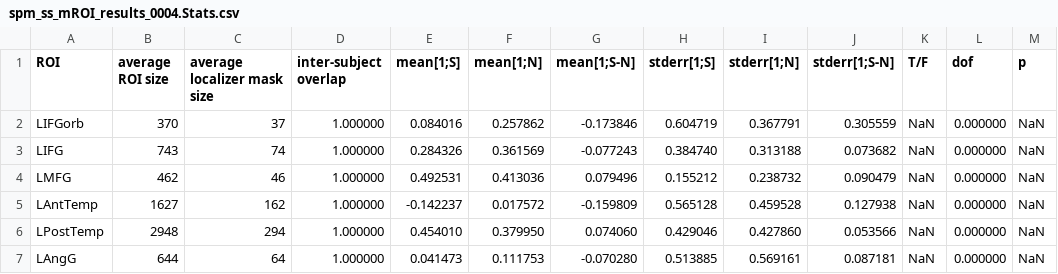
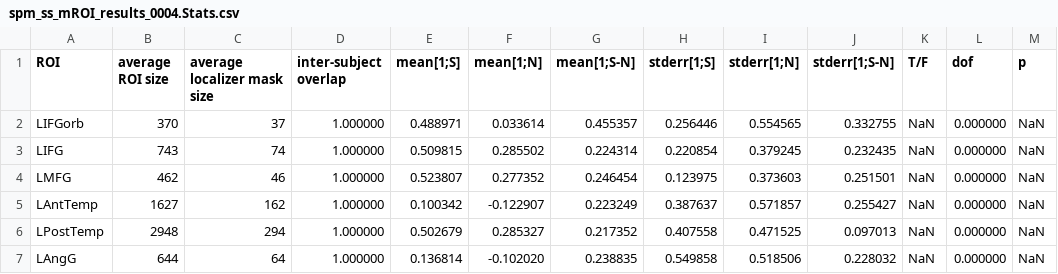
Before and after one commit to mekline/AgentPatient_Pilot, a CSV file: Analysis_pilot2/loc_langloc_crit_langloc_20171218/spm_ss_mROI_results_0004.Stats.csv, drawn as a sheet; only a part is shown; the diff names each change by its address in the sheet, - before the commit and + after, or states it on an @@ line.

```diff
--- a/Analysis_pilot2/loc_langloc_crit_langloc_20171218/spm_ss_mROI_results_0004.Stats.csv
+++ b/Analysis_pilot2/loc_langloc_crit_langloc_20171218/spm_ss_mROI_results_0004.Stats.csv
-E2 (mean[1;S]): 0.084016
+E2 (mean[1;S]): 0.488971
-F2 (mean[1;N]): 0.257862
+F2 (mean[1;N]): 0.033614
-G2 (mean[1;S-N]): -0.173846
+G2 (mean[1;S-N]): 0.455357
-H2 (stderr[1;S]): 0.604719
+H2 (stderr[1;S]): 0.256446
-I2 (stderr[1;N]): 0.367791
+I2 (stderr[1;N]): 0.554565
-J2 (stderr[1;S-N]): 0.305559
+J2 (stderr[1;S-N]): 0.332755
-E3 (mean[1;S]): 0.284326
+E3 (mean[1;S]): 0.509815
-F3 (mean[1;N]): 0.361569
+F3 (mean[1;N]): 0.285502
-G3 (mean[1;S-N]): -0.077243
+G3 (mean[1;S-N]): 0.224314
-H3 (stderr[1;S]): 0.384740
+H3 (stderr[1;S]): 0.220854
-I3 (stderr[1;N]): 0.313188
+I3 (stderr[1;N]): 0.379245
-J3 (stderr[1;S-N]): 0.073682
+J3 (stderr[1;S-N]): 0.232435
-E4 (mean[1;S]): 0.492531
+E4 (mean[1;S]): 0.523807
-F4 (mean[1;N]): 0.413036
+F4 (mean[1;N]): 0.277352
-G4 (mean[1;S-N]): 0.079496
+G4 (mean[1;S-N]): 0.246454
-H4 (stderr[1;S]): 0.155212
+H4 (stderr[1;S]): 0.123975
-I4 (stderr[1;N]): 0.238732
+I4 (stderr[1;N]): 0.373603
-J4 (stderr[1;S-N]): 0.090479
+J4 (stderr[1;S-N]): 0.251501
-E5 (mean[1;S]): -0.142237
+E5 (mean[1;S]): 0.100342
-F5 (mean[1;N]): 0.017572
+F5 (mean[1;N]): -0.122907
-G5 (mean[1;S-N]): -0.159809
+G5 (mean[1;S-N]): 0.223249
-H5 (stderr[1;S]): 0.565128
+H5 (stderr[1;S]): 0.387637
-I5 (stderr[1;N]): 0.459528
+I5 (stderr[1;N]): 0.571857
-J5 (stderr[1;S-N]): 0.127938
+J5 (stderr[1;S-N]): 0.255427
-E6 (mean[1;S]): 0.454010
+E6 (mean[1;S]): 0.502679
-F6 (mean[1;N]): 0.379950
+F6 (mean[1;N]): 0.285327
-G6 (mean[1;S-N]): 0.074060
+G6 (mean[1;S-N]): 0.217352
-H6 (stderr[1;S]): 0.429046
+H6 (stderr[1;S]): 0.407558
-I6 (stderr[1;N]): 0.427860
+I6 (stderr[1;N]): 0.471525
-J6 (stderr[1;S-N]): 0.053566
+J6 (stderr[1;S-N]): 0.097013
-E7 (mean[1;S]): 0.041473
+E7 (mean[1;S]): 0.136814
-F7 (mean[1;N]): 0.111753
+F7 (mean[1;N]): -0.102020
-G7 (mean[1;S-N]): -0.070280
+G7 (mean[1;S-N]): 0.238835
-H7 (stderr[1;S]): 0.513885
+H7 (stderr[1;S]): 0.549858
-I7 (stderr[1;N]): 0.569161
+I7 (stderr[1;N]): 0.518506
-J7 (stderr[1;S-N]): 0.087181
+J7 (stderr[1;S-N]): 0.228032
```
Also changed, not shown: Analysis_pilot2/loc_langloc_crit_agpat_20171218/spm_ss_mROI_results_0003.Stats.csv, Analysis_pilot2/loc_langloc_crit_langloc_20171218/spm_ss_mROI_data.csv, 47 other files.
